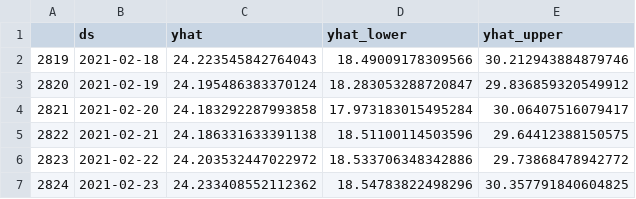
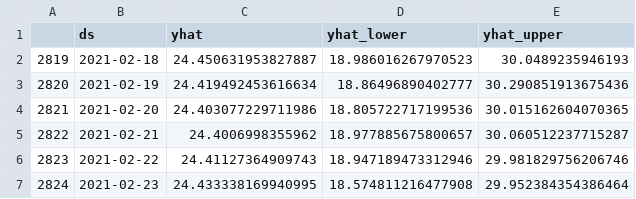
Before and after one commit to bfgdigital/aus_forecast, a CSV file: static/data/prophet_dataframe.csv, drawn as a sheet.

```diff
--- a/static/data/prophet_dataframe.csv
+++ b/static/data/prophet_dataframe.csv
@@ -1,7 +1,7 @@
 ,ds,yhat,yhat_lower,yhat_upper
-2819,2021-02-18,24.223545842764043,18.49009178309566,30.212943884879746
-2820,2021-02-19,24.195486383370124,18.283053288720847,29.836859320549912
-2821,2021-02-20,24.183292287993858,17.973183015495284,30.06407516079417
-2822,2021-02-21,24.186331633391138,18.51100114503596,29.64412388150575
-2823,2021-02-22,24.203532447022972,18.533706348342886,29.73868478942772
-2824,2021-02-23,24.233408552112362,18.54783822498296,30.357791840604825
+2819,2021-02-18,24.450631953827887,18.986016267970523,30.0489235946193
+2820,2021-02-19,24.419492453616634,18.86496890402777,30.290851913675436
+2821,2021-02-20,24.403077229711986,18.805722717199536,30.015162604070365
+2822,2021-02-21,24.4006998355962,18.977885675800657,30.060512237715287
+2823,2021-02-22,24.41127364909743,18.947189473312946,29.981829756206746
+2824,2021-02-23,24.433338169940995,18.574811216477908,29.952384354386464
```
Also changed, not shown: static/data/accuracy_dataframe.csv, static/data/forecast_dataframe.csv, 8 other files.
